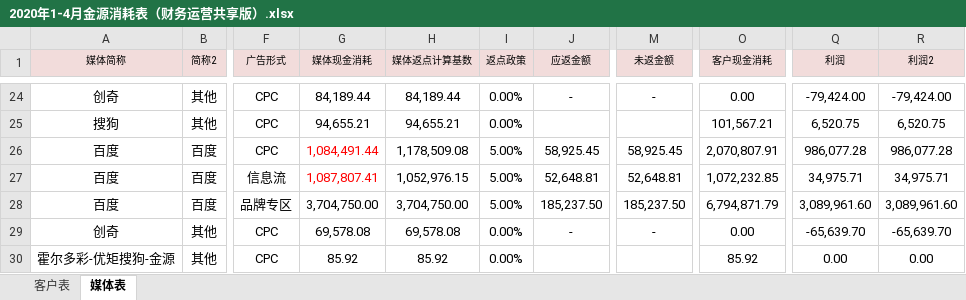
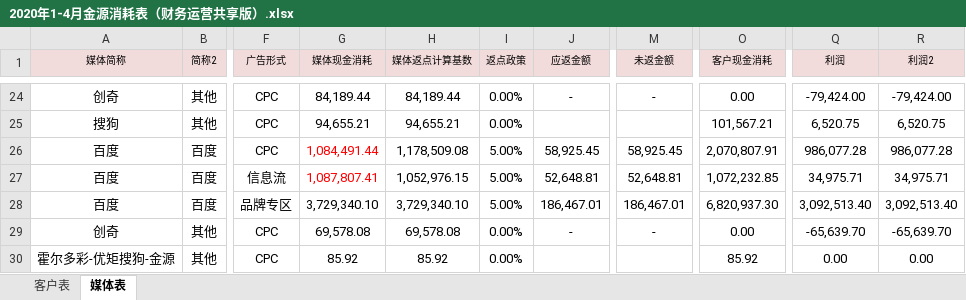
Before and after one commit to o-f-m/-, an Excel workbook: 2020年1-4月金源消耗表（财务运营共享版）.xlsx, sheet 媒体表, drawn as a sheet; only a part is shown, gaps mark what is left out; values as stored, in another font and other column widths than the file's, no borders; the diff names each change by its address in the sheet, - before the commit and + after, or states it on an @@ line.

```diff
--- a/2020年1-4月金源消耗表（财务运营共享版）.xlsx (sheet 媒体表)
+++ b/2020年1-4月金源消耗表（财务运营共享版）.xlsx (sheet 媒体表)
-G28 (媒体现金消耗): 3,704,750.00
+G28 (媒体现金消耗): 3,729,340.10
-H28 (媒体返点计算基数): 3,704,750.00
+H28 (媒体返点计算基数): 3,729,340.10
-J28 (应返金额): 185,237.50
+J28 (应返金额): 186,467.01
-M28 (未返金额): 185,237.50
+M28 (未返金额): 186,467.01
-O28 (客户现金消耗): 6,794,871.79
+O28 (客户现金消耗): 6,820,937.30
-Q28 (利润): 3,089,961.60
+Q28 (利润): 3,092,513.40
-R28 (利润2): 3,089,961.60
+R28 (利润2): 3,092,513.40
```
Also changed, not shown: sheet 客户表.
